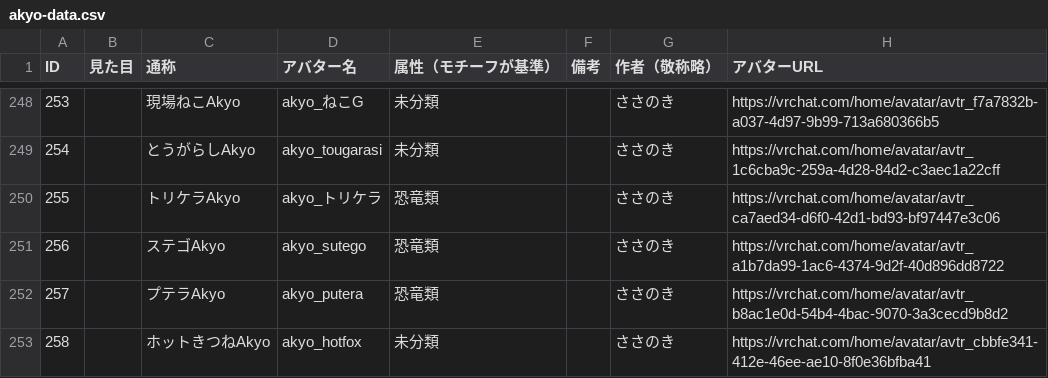
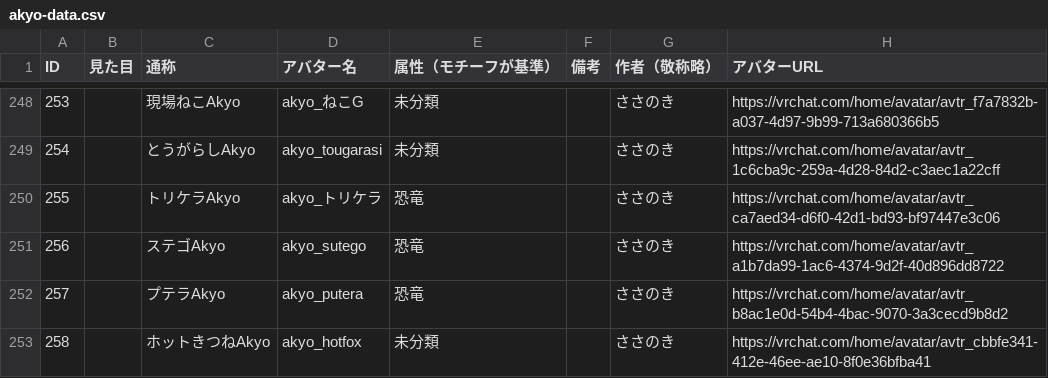
Before and after one commit to rad-vrc/Akyodex, a CSV file: data/akyo-data.csv, drawn as a sheet; only a part is shown, gaps mark what is left out; the diff covers the shown part only; the diff names each change by its address in the sheet, - before the commit and + after, or states it on an @@ line.

```diff
--- a/data/akyo-data.csv
+++ b/data/akyo-data.csv
-E250:E252 (属性（モチーフが基準）): 恐竜類
+E250:E252 (属性（モチーフが基準）): 恐竜
```
Also changed, not shown: 7 edited cells elsewhere in this file, 1 other file.
